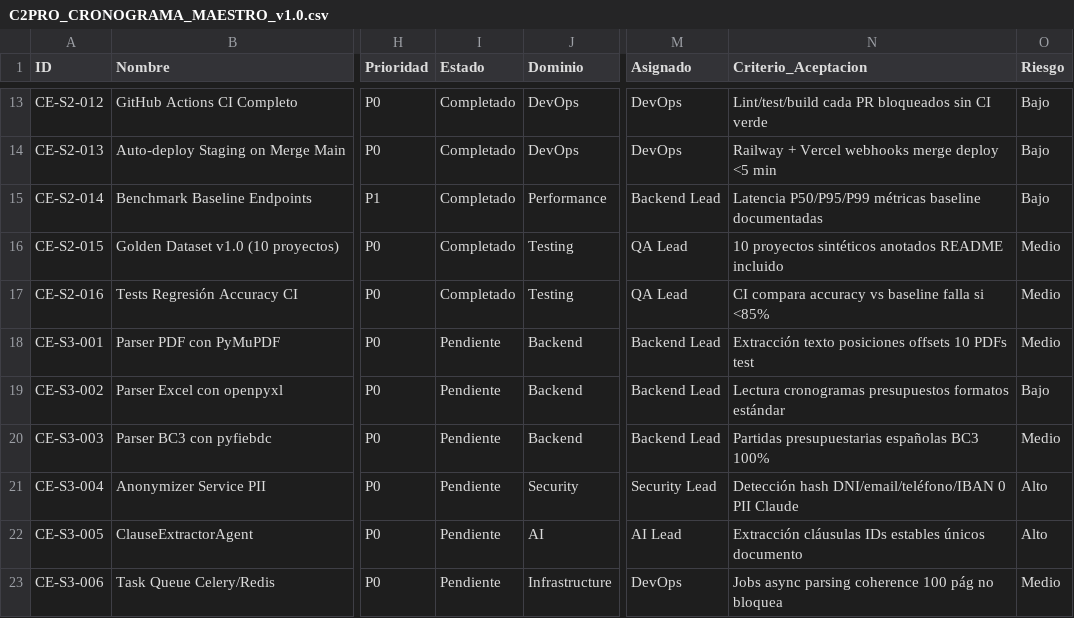
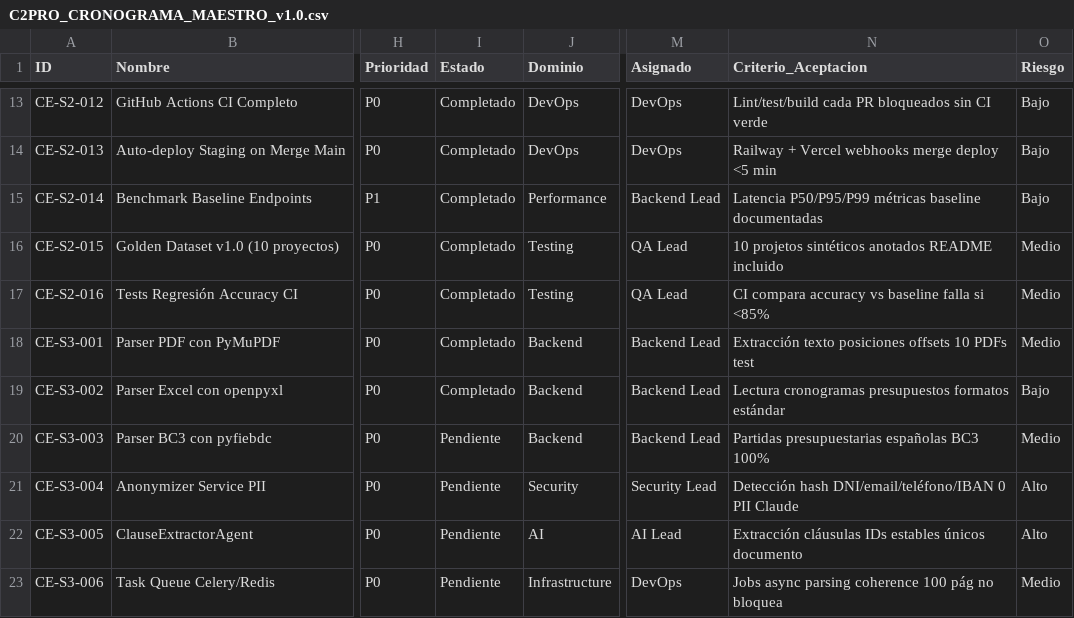
Before and after one commit to AI-Gen-AI/C2Pro, a CSV file: docs/C2PRO_CRONOGRAMA_MAESTRO_v1.0.csv, drawn as a sheet; only a part is shown, gaps mark what is left out; the diff names each change by its address in the sheet, - before the commit and + after, or states it on an @@ line.

Commit message:
docs: Update C2PRO_CRONOGRAMA_MAESTRO_v1.0.csv with completed task CE-S3-002
Marks task CE-S3-002 'Parser Excel con openpyxl' as 'Completado' in the project's master schedule CSV file.

```diff
--- a/docs/C2PRO_CRONOGRAMA_MAESTRO_v1.0.csv
+++ b/docs/C2PRO_CRONOGRAMA_MAESTRO_v1.0.csv
-N16 (Criterio_Aceptacion): 10 proyectos sintéticos anotados…
+N16 (Criterio_Aceptacion): 10 projetos sintéticos anotados…
-I18:I19 (Estado): Pendiente
+I18:I19 (Estado): Completado
```
